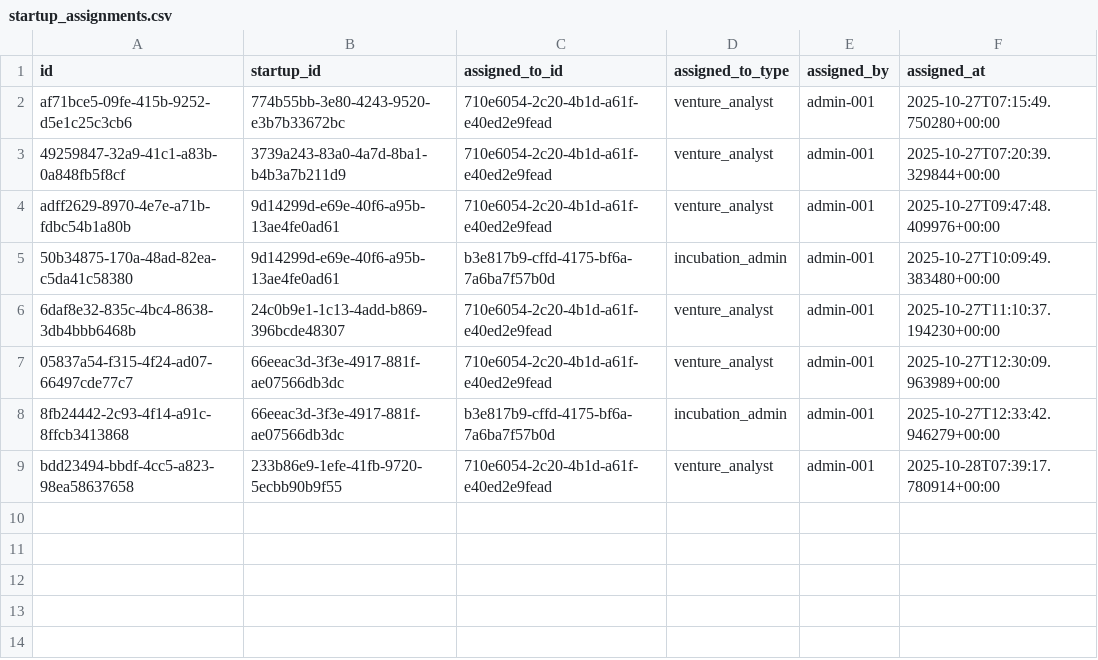
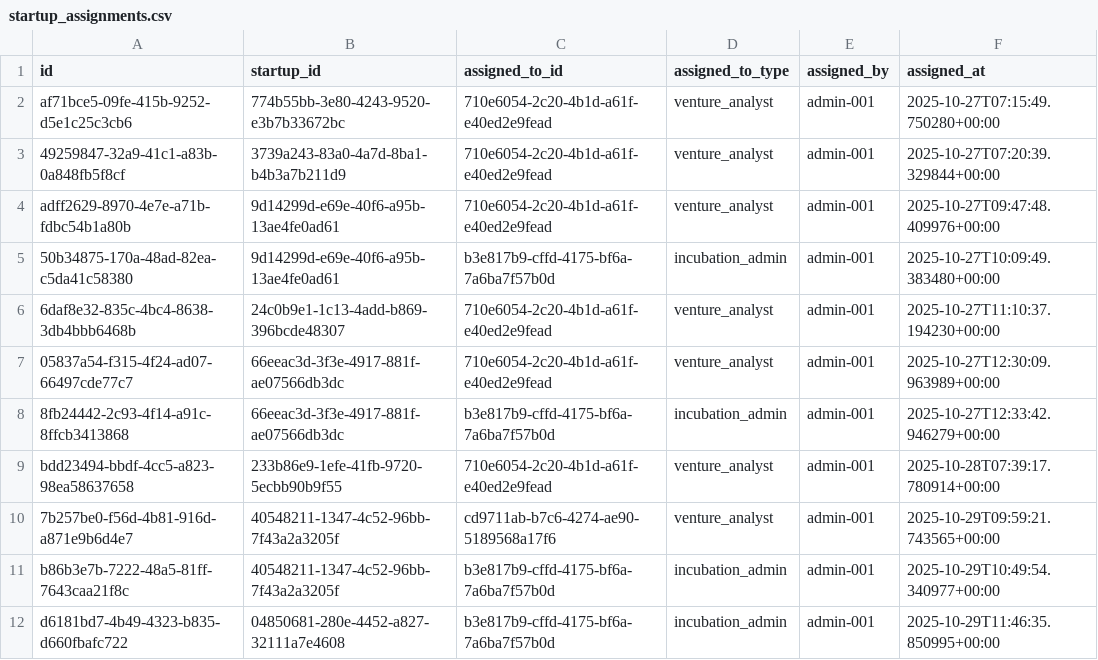
Before and after one commit to Aabidcr7/Grants_website_portal_final, a CSV file: backend/data/startup_assignments.csv, drawn as a sheet; the diff names each change by its address in the sheet, - before the commit and + after, or states it on an @@ line.

```diff
--- a/backend/data/startup_assignments.csv
+++ b/backend/data/startup_assignments.csv
+row 10: 7b257be0-f56d-4b81-916d-a871e9b6d4e7 | 40548211-1347-4c52-96bb-7f43a2a3205f | cd9711ab-b7c6-4274-ae90-5189568a17f6 | venture_analyst | admin-001 | 2025-10-29T09:59:21.743565+00:00
+row 11: b86b3e7b-7222-48a5-81ff-7643caa21f8c | 40548211-1347-4c52-96bb-7f43a2a3205f | b3e817b9-cffd-4175-bf6a-7a6ba7f57b0d | incubation_admin | admin-001 | 2025-10-29T10:49:54.340977+00:00
+row 12: d6181bd7-4b49-4323-b835-d660fbafc722 | 04850681-280e-4452-a827-32111a7e4608 | b3e817b9-cffd-4175-bf6a-7a6ba7f57b0d | incubation_admin | admin-001 | 2025-10-29T11:46:35.850995+00:00
```
Also changed, not shown: backend/data/grant_tracking.csv, backend/data/grants.csv, 20 other files.
